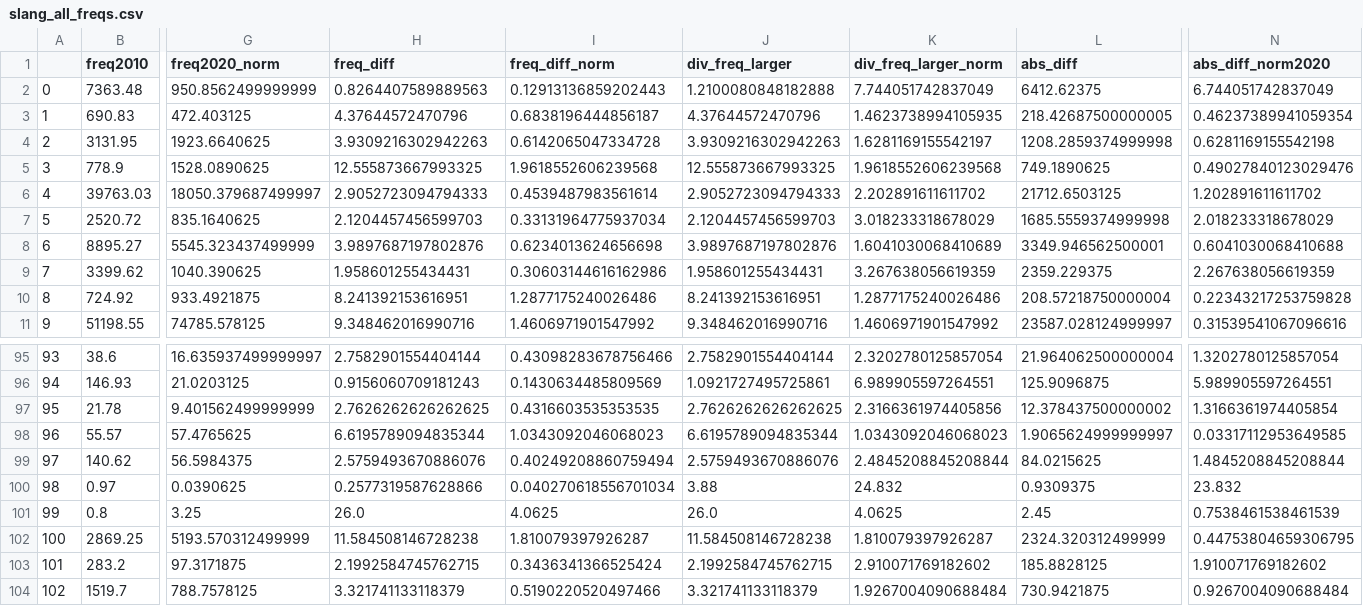
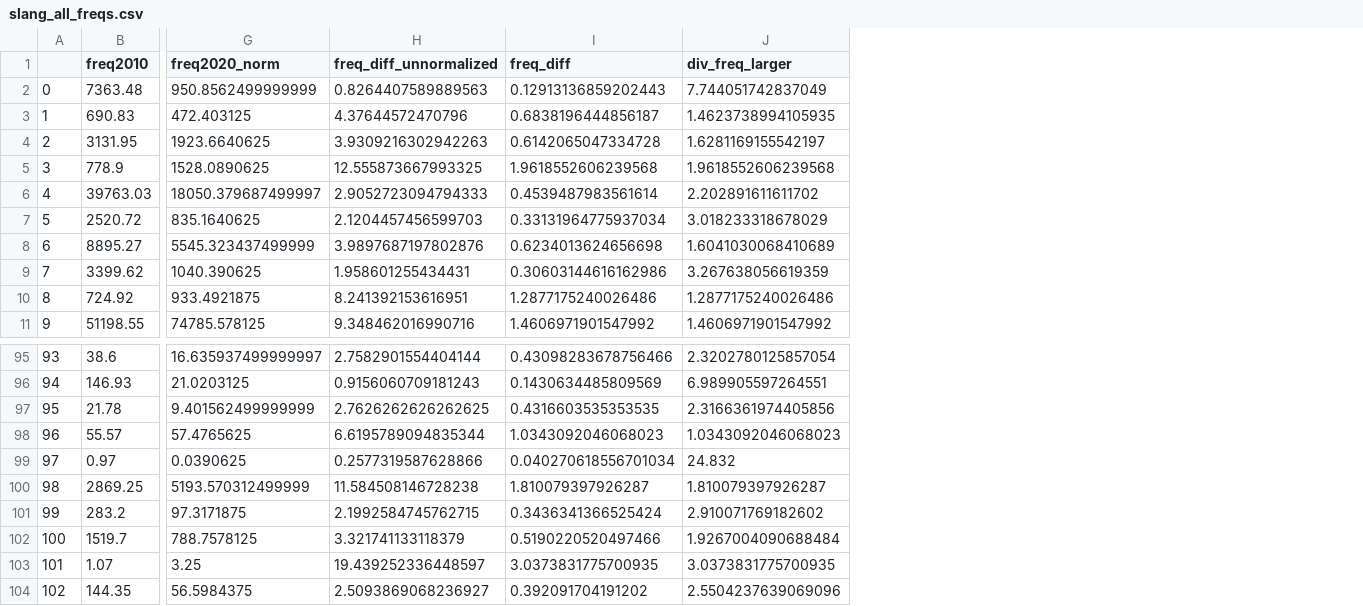
Before and after one commit to opedal/slangvolution, a CSV file: data/frequencies/slang_all_freqs.csv, drawn as a sheet; only a part is shown, gaps mark what is left out; removed rows and columns are numbered as before the commit, all else as after; rows hold the shown columns only; the diff names each change by its address in the sheet, - before the commit and + after, or states it on an @@ line.

```diff
--- a/data/frequencies/slang_all_freqs.csv
+++ b/data/frequencies/slang_all_freqs.csv
-column J (div_freq_larger), rows 2-11: 1.2100080848182888 | 4.37644572470796 | 3.9309216302942263 | 12.555873667993325 | 2.9052723094794333 | 2.1204457456599703 | 3.9897687197802876 | 1.958601255434431 | 8.241392153616951 | 9.348462016990716; rows 95-98: 2.7582901554404144 | 1.0921727495725861 | 2.7626262626262625 | 6.6195789094835344; row 100: 3.88; rows 102-104: 11.584508146728238 | 2.1992584745762715 | 3.321741133118379
-column L (abs_diff), rows 2-11: 6412.62375 | 218.42687500000005 | 1208.2859374999998 | 749.1890625 | 21712.6503125 | 1685.5559374999998 | 3349.946562500001 | 2359.229375 | 208.57218750000004 | 23587.028124999997; rows 95-98: 21.964062500000004 | 125.9096875 | 12.378437500000002 | 1.9065624999999997; row 100: 0.9309375; rows 102-104: 2324.320312499999 | 185.8828125 | 730.9421875
-column N (abs_diff_norm2020), rows 2-11: 6.744051742837049 | 0.46237389941059354 | 0.6281169155542198 | 0.49027840123029476 | 1.202891611611702 | 2.018233318678029 | 0.6041030068410688 | 2.267638056619359 | 0.22343217253759828 | 0.31539541067096616; rows 95-98: 1.3202780125857054 | 5.989905597264551 | 1.3166361974405854 | 0.03317112953649585; row 100: 23.832; rows 102-104: 0.44753804659306795 | 1.910071769182602 | 0.9267004090688484
-H1: freq_diff
+H1: freq_diff_unnormalized
-I1: freq_diff_norm
+I1: freq_diff
-J1: div_freq_larger_norm
+J1: div_freq_larger
-row 99: 97 | 140.62 | 56.5984375 | 2.5759493670886076 | 0.40249208860759494 | 2.5759493670886076 | 2.4845208845208844 | 84.0215625 | 1.4845208845208844
-A99: 98
+A99: 97
-row 101: 99 | 0.8 | 3.25 | 26.0 | 4.0625 | 26.0 | 4.0625 | 2.45 | 0.7538461538461539
-A100: 100
+A100: 98
-A101: 101
+A101: 99
-A102: 102
+A102: 100
+row 103: 101 | 1.07 | 3.25 | 19.439252336448597 | 3.0373831775700935 | 3.0373831775700935
+row 104: 102 | 144.35 | 56.5984375 | 2.5093869068236927 | 0.392091704191202 | 2.5504237639069096
```
Also changed, not shown: data/frequencies/nonslang_all_freqs.csv, 10 other files.
